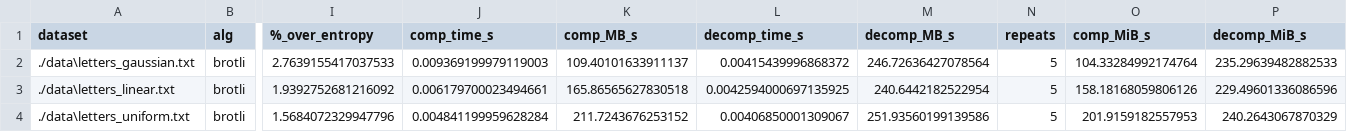
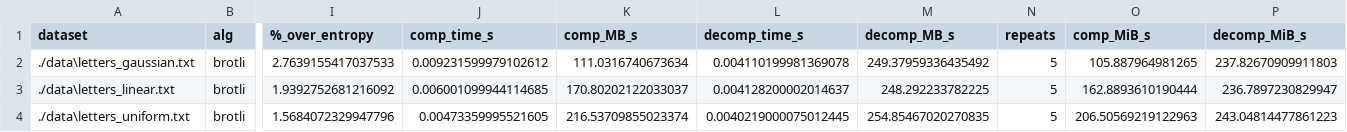
Before and after one commit to Mark258875/IB_Extended_Essay_Data_Compression_EXPERIMENT, a CSV file: results/results.csv, drawn as a sheet; only a part is shown, gaps mark what is left out; the diff names each change by its address in the sheet, - before the commit and + after, or states it on an @@ line.

```diff
--- a/results/results.csv
+++ b/results/results.csv
-J2 (comp_time_s): 0.009369199979119003
+J2 (comp_time_s): 0.009231599979102612
-K2 (comp_MB_s): 109.40101633911137
+K2 (comp_MB_s): 111.0316740673634
-L2 (decomp_time_s): 0.00415439996868372
+L2 (decomp_time_s): 0.004110199981369078
-M2 (decomp_MB_s): 246.72636427078564
+M2 (decomp_MB_s): 249.37959336435492
-O2 (comp_MiB_s): 104.33284992174764
+O2 (comp_MiB_s): 105.887964981265
-P2 (decomp_MiB_s): 235.29639482882533
+P2 (decomp_MiB_s): 237.82670909911803
-J3 (comp_time_s): 0.006179700023494661
+J3 (comp_time_s): 0.006001099944114685
-K3 (comp_MB_s): 165.86565627830518
+K3 (comp_MB_s): 170.80202122033037
-L3 (decomp_time_s): 0.0042594000697135925
+L3 (decomp_time_s): 0.004128200002014637
-M3 (decomp_MB_s): 240.6442182522954
+M3 (decomp_MB_s): 248.292233782225
-O3 (comp_MiB_s): 158.18168059806126
+O3 (comp_MiB_s): 162.8893610190444
-P3 (decomp_MiB_s): 229.49601336086596
+P3 (decomp_MiB_s): 236.7897230829947
-J4 (comp_time_s): 0.004841199959628284
+J4 (comp_time_s): 0.00473359995521605
-K4 (comp_MB_s): 211.7243676253152
+K4 (comp_MB_s): 216.53709855023374
-L4 (decomp_time_s): 0.00406850001309067
+L4 (decomp_time_s): 0.0040219000075012445
-M4 (decomp_MB_s): 251.93560199139586
+M4 (decomp_MB_s): 254.85467020270835
-O4 (comp_MiB_s): 201.9159182557953
+O4 (comp_MiB_s): 206.50569219122963
-P4 (decomp_MiB_s): 240.2643067870329
+P4 (decomp_MiB_s): 243.04814477861223
```
Also changed, not shown: results/results_brotli.csv, results/results_lz4.csv, 9 other files.
